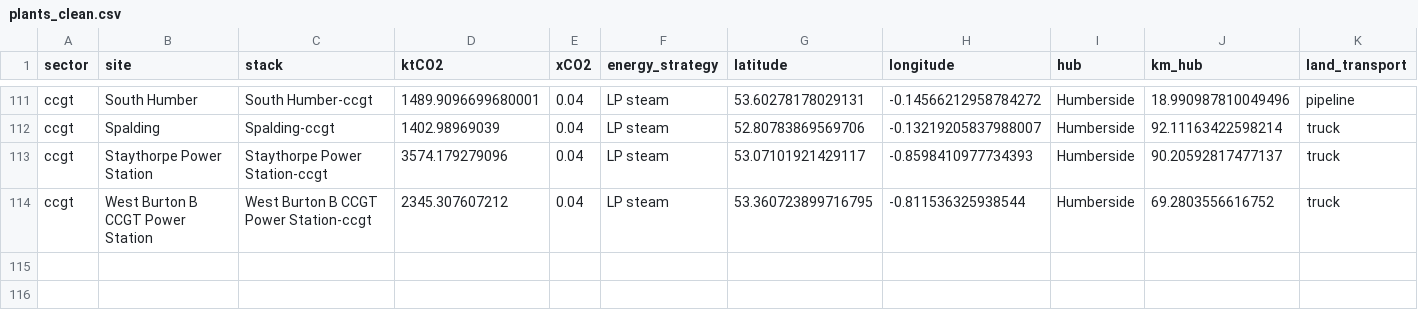
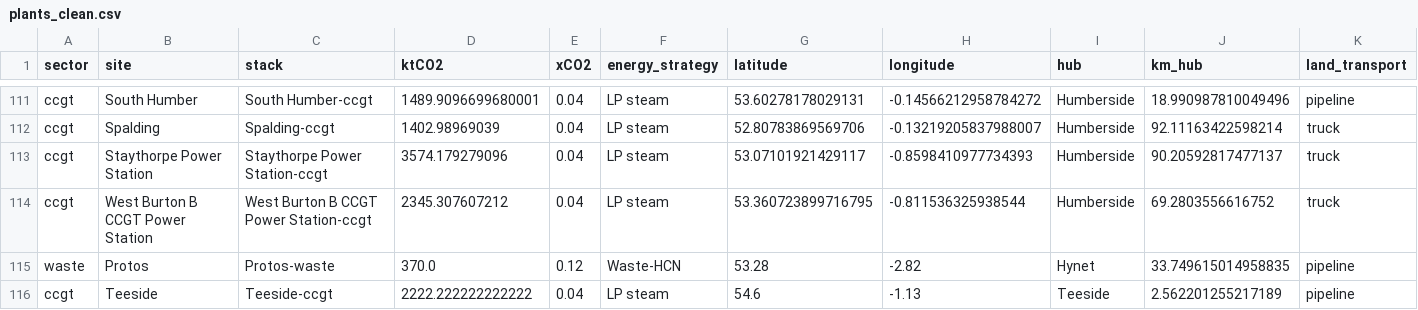
Before and after one commit to ostenst/CTBO-UK, a CSV file: results/plants_clean.csv, drawn as a sheet; only a part is shown, gaps mark what is left out; rows hold the shown columns only; the diff names each change by its address in the sheet, - before the commit and + after, or states it on an @@ line.

Commit message:
Adjusted outliers and plant/policy NPV

```diff
--- a/results/plants_clean.csv
+++ b/results/plants_clean.csv
+row 115: waste | Protos | Protos-waste | 370.0 | 0.12 | Waste-HCN | 53.28 | -2.82 | Hynet | 33.749615014958835 | pipeline
+row 116: ccgt | Teeside | Teeside-ccgt | 2222.222222222222 | 0.04 | LP steam | 54.6 | -1.13 | Teeside | 2.562201255217189 | pipeline
```
Also changed, not shown: 6 other files.
